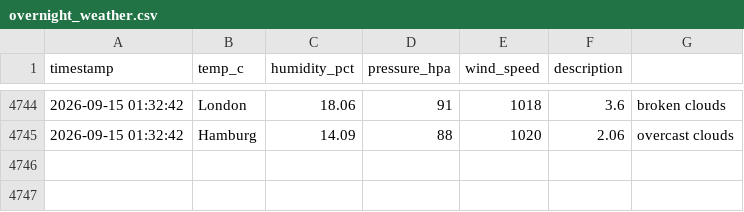
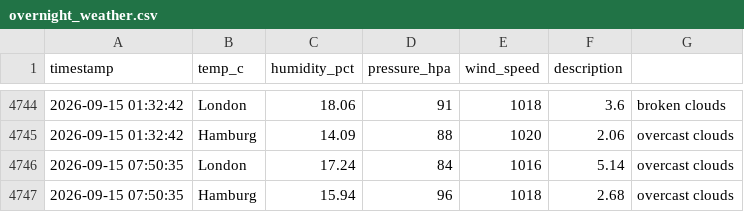
Before and after one commit to vulevu228/WeatherTracker, a CSV file: overnight_weather.csv, drawn as a sheet; only a part is shown, gaps mark what is left out.

Commit message:
update data

```diff
--- a/overnight_weather.csv
+++ b/overnight_weather.csv
@@ -4745 +4745,3 @@ timestamp,temp_c,humidity_pct,pressure_hpa,wind_speed,description,
 2026-09-15 01:32:42,Hamburg,14.09,88,1020,2.06,overcast clouds
+2026-09-15 07:50:35,London,17.24,84,1016,5.14,overcast clouds
+2026-09-15 07:50:35,Hamburg,15.94,96,1018,2.68,overcast clouds
```
